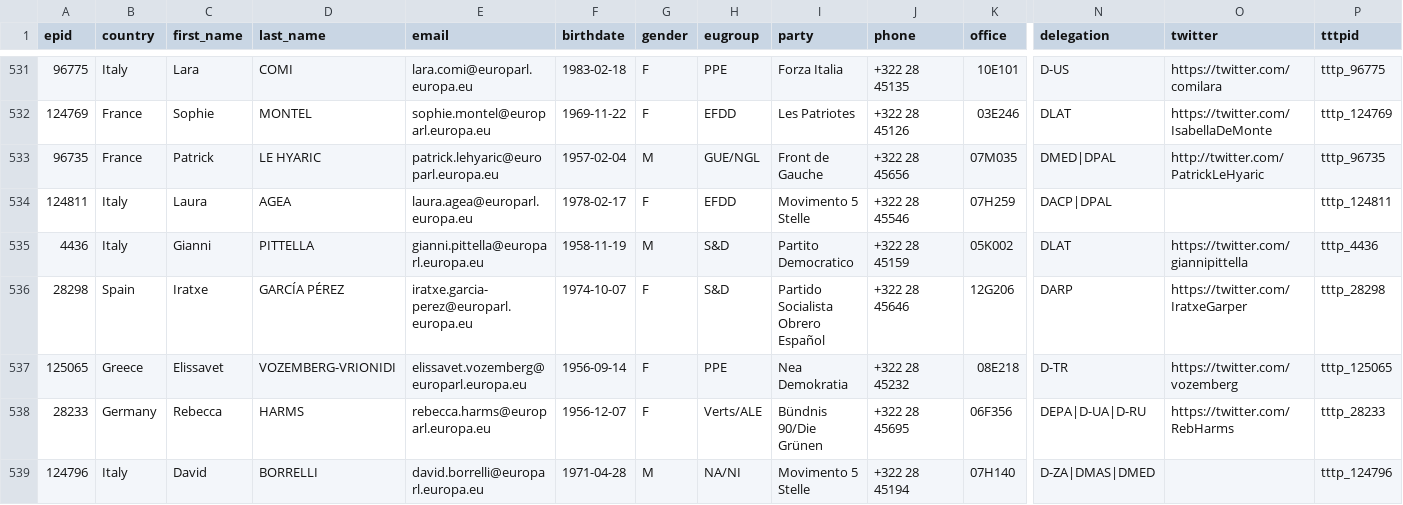
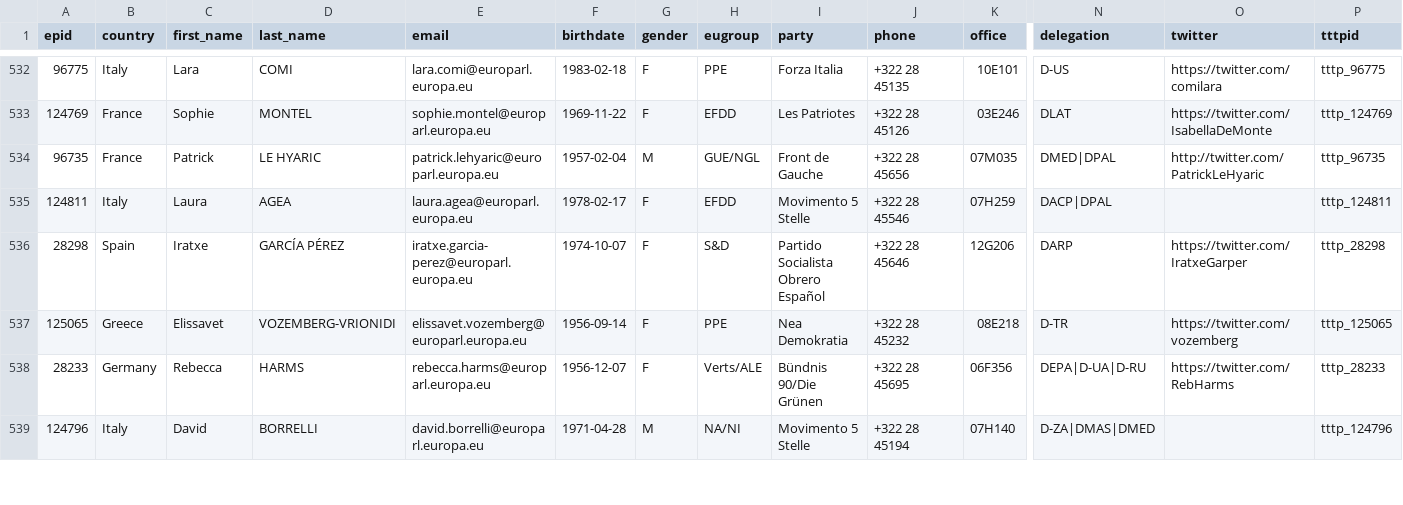
Before and after one commit to TechToThePeople/mep, a CSV file: data/meps.csv, drawn as a sheet; only a part is shown, gaps mark what is left out; removed rows and columns are numbered as before the commit, all else as after; rows hold the shown columns only; the diff covers the shown part only; the diff names each change by its address in the sheet, - before the commit and + after, or states it on an @@ line.

```diff
--- a/data/meps.csv
+++ b/data/meps.csv
-row 535: 4436 | Italy | Gianni | PITTELLA | gianni.pittella@europarl.europa.eu | 1958-11-19 | M | S&D | Partito Democratico | +322 28 45159 | 05K002 | DLAT | https://twitter.com/giannipittella | tttp_4436
```
Also changed, not shown: 3 added rows, 4 removed rows, 2 moved rows and 39 edited cells elsewhere in this file, data/meps.nogender.csv, 3 other files.
